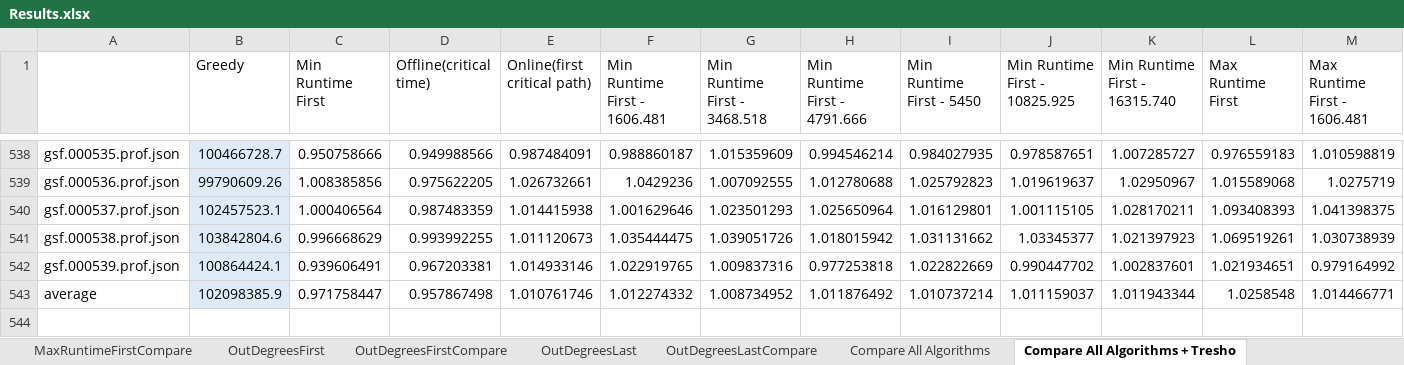
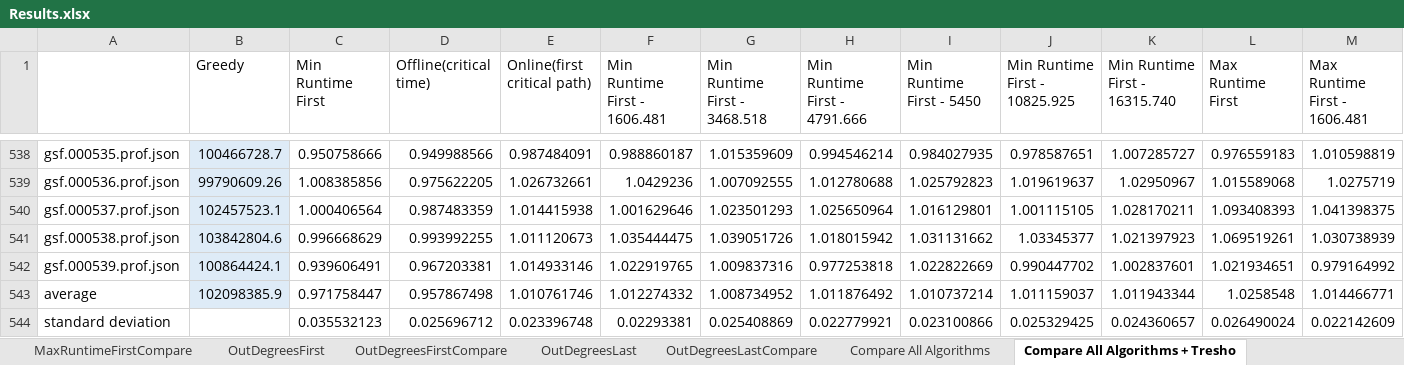
Before and after one commit to Task-Scheduling-Team-Azrieli/TasksSim, an Excel workbook: Results.xlsx, sheet Compare All Algorithms + Tresho, drawn as a sheet; only a part is shown, gaps mark what is left out; values as stored, in another font and other column widths than the file's, no borders; conditional formats not drawn; rows hold the shown columns only; the diff names each change by its address in the sheet, - before the commit and + after, or states it on an @@ line.

Commit message:
added standard deviation

```diff
--- a/Results.xlsx (sheet Compare All Algorithms + Tresho)
+++ b/Results.xlsx (sheet Compare All Algorithms + Tresho)
+row 544: standard deviation |  | 0.035532123 | 0.025696712 | 0.023396748 | 0.02293381 | 0.025408869 | 0.022779921 | 0.023100866 | 0.025329425 | 0.024360657 | 0.026490024 | 0.022142609
```
Also changed, not shown: sheet Compare All Algorithms.
